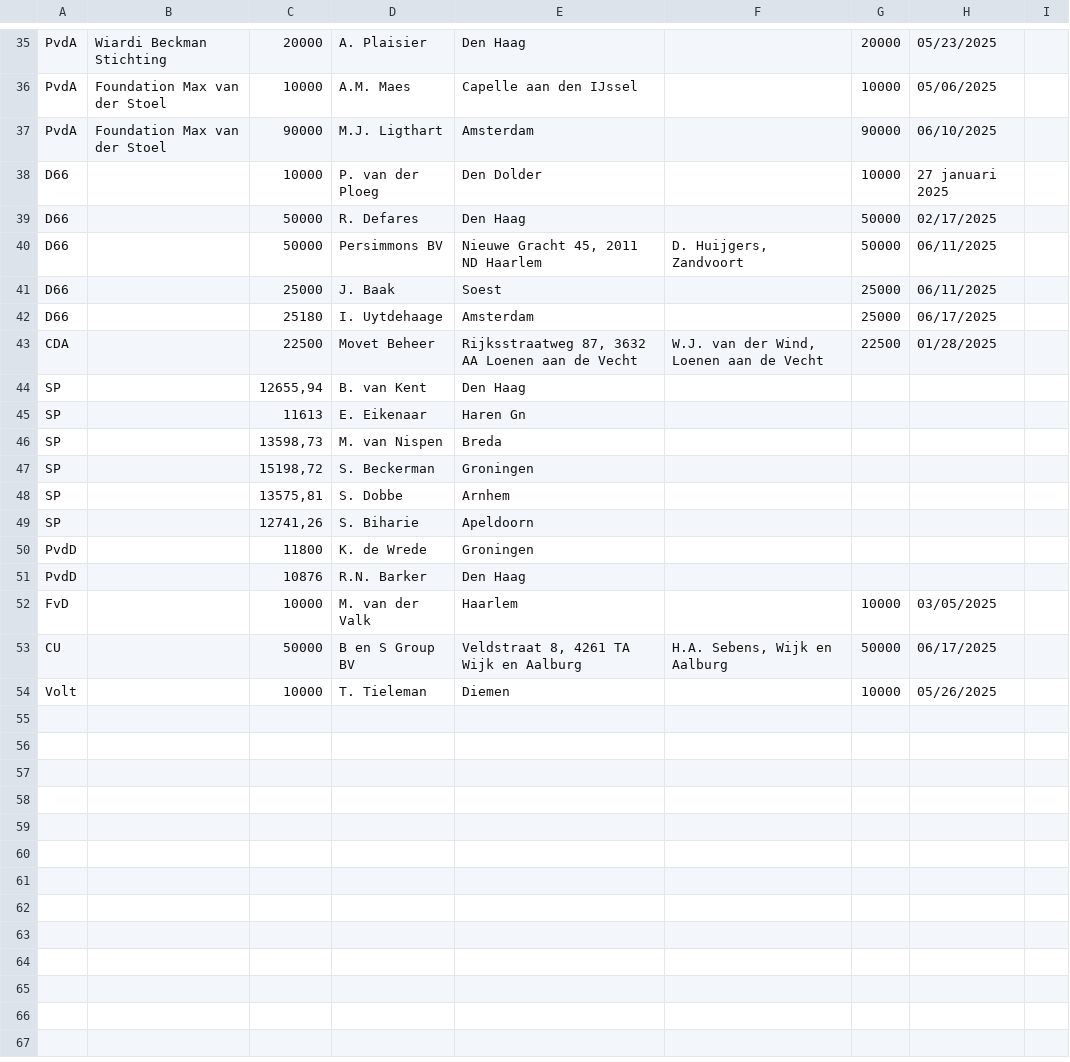
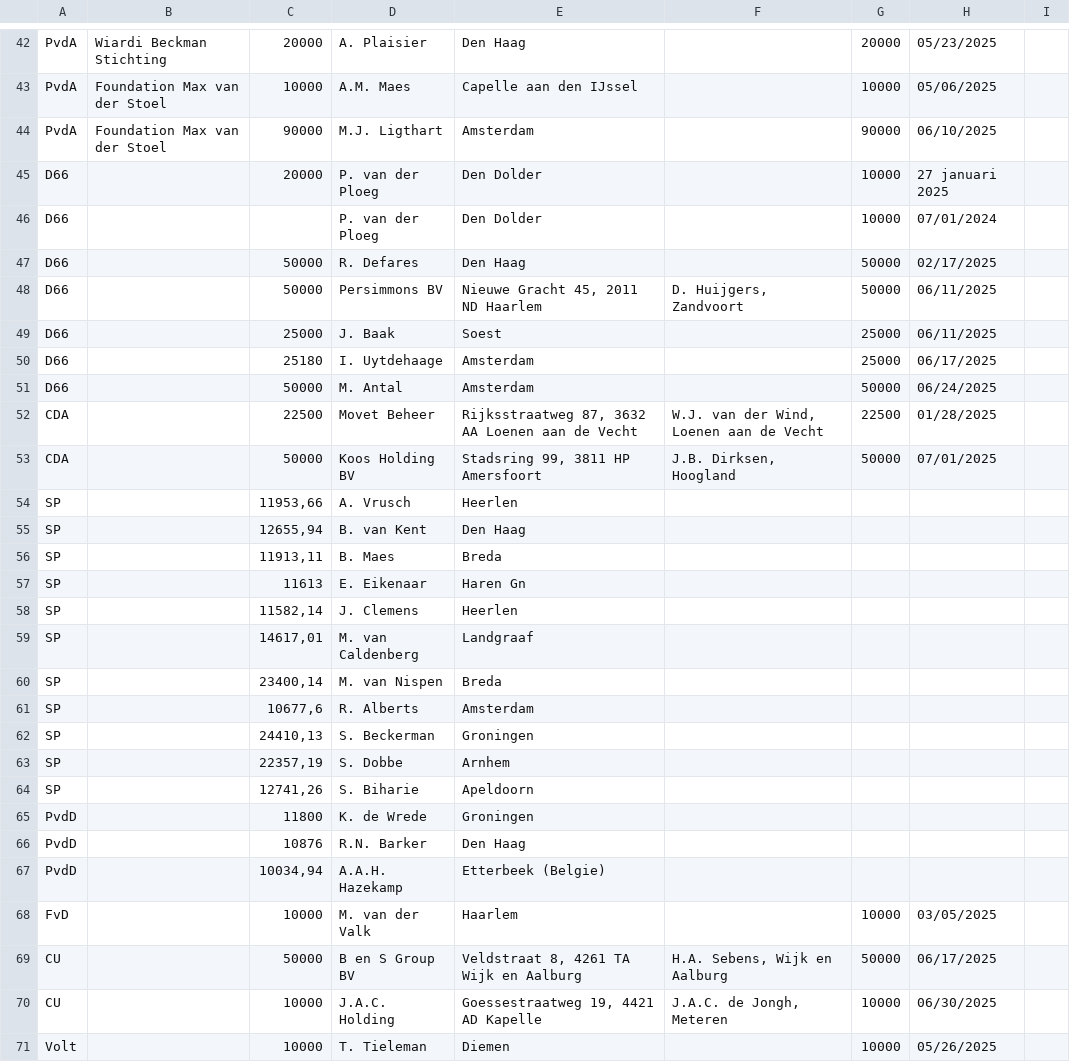
Before and after one commit to openstate/ro-pp-subsidies, a CSV file: subsidies.csv, drawn as a sheet; only a part is shown, gaps mark what is left out; the diff covers the shown part only.

Commit message:
Subsidies bijgewerkt.

```diff
--- a/subsidies.csv
+++ b/subsidies.csv
@@ -37,3 +44,4 @@ PvdA,Foundation Max van der Stoel,10000,A.M. Maes,Capelle aan den IJssel,,10000,
 PvdA,Foundation Max van der Stoel,90000,M.J. Ligthart,Amsterdam,,90000,06/10/2025,
-D66,,10000,P. van der Ploeg,Den Dolder,,10000,27 januari 2025  ,
+D66,,20000,P. van der Ploeg,Den Dolder,,10000,27 januari 2025  ,
+D66,,,P. van der Ploeg,Den Dolder,,10000,07/01/2024,
 D66,,50000,R. Defares,Den Haag,,50000,02/17/2025,
@@ -42,8 +50,15 @@ D66,,25000,J. Baak,Soest,,25000,06/11/2025,
 D66,,25180,I. Uytdehaage,Amsterdam,,25000,06/17/2025,
+D66,,50000,M. Antal,Amsterdam,,50000,06/24/2025,
 CDA,,22500,Movet Beheer,"Rijksstraatweg 87, 3632 AA Loenen aan de Vecht","W.J. van der Wind, Loenen aan de Vecht",22500,01/28/2025,
+CDA,,50000,Koos Holding BV,"Stadsring 99, 3811 HP Amersfoort","J.B. Dirksen, Hoogland",50000,07/01/2025,
+SP,,"11953,66",A. Vrusch,Heerlen,,,,
 SP,,"12655,94",B. van Kent,Den Haag,,,,
+SP,,"11913,11",B. Maes,Breda,,,,
 SP,,11613,E. Eikenaar,Haren Gn,,,,
-SP,,"13598,73",M. van Nispen,Breda,,,,
-SP,,"15198,72",S. Beckerman,Groningen,,,,
-SP,,"13575,81",S. Dobbe,Arnhem,,,,
+SP,,"11582,14",J. Clemens,Heerlen,,,,
+SP,,"14617,01",M. van Caldenberg,Landgraaf,,,,
+SP,,"23400,14",M. van Nispen,Breda,,,,
+SP,,"10677,6",R. Alberts,Amsterdam,,,,
+SP,,"24410,13",S. Beckerman,Groningen,,,,
+SP,,"22357,19",S. Dobbe,Arnhem,,,,
 SP,,"12741,26",S. Biharie,Apeldoorn,,,,
@@ -51,4 +66,6 @@ PvdD,,11800,K. de Wrede,Groningen,,,,
 PvdD,,10876,R.N. Barker,Den Haag,,,,
+PvdD,,"10034,94",A.A.H. Hazekamp,Etterbeek (Belgie),,,,
 FvD,,10000,M. van der Valk,Haarlem,,10000,03/05/2025,
 CU,,50000,B en S Group BV,"Veldstraat 8, 4261 TA Wijk en Aalburg","H.A. Sebens, Wijk en Aalburg",50000,06/17/2025,
+CU,,10000,J.A.C. Holding,"Goessestraatweg 19, 4421 AD Kapelle","J.A.C. de Jongh, Meteren",10000,06/30/2025,
 Volt,,10000,T. Tieleman,Diemen,,10000,05/26/2025,
```
Also changed, not shown: 7 added rows and 9 edited cells elsewhere in this file.
